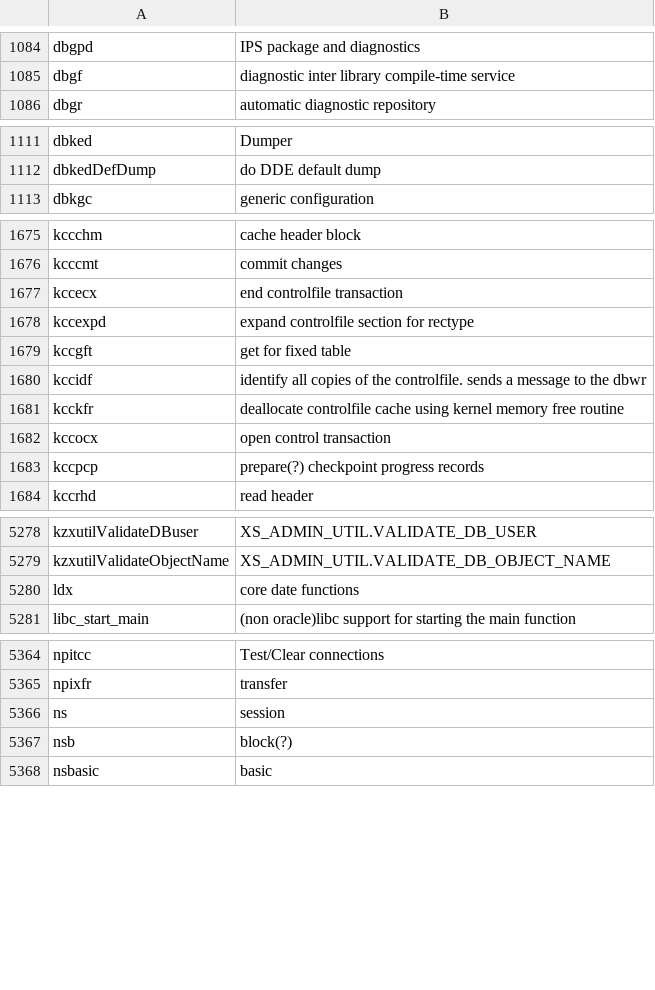
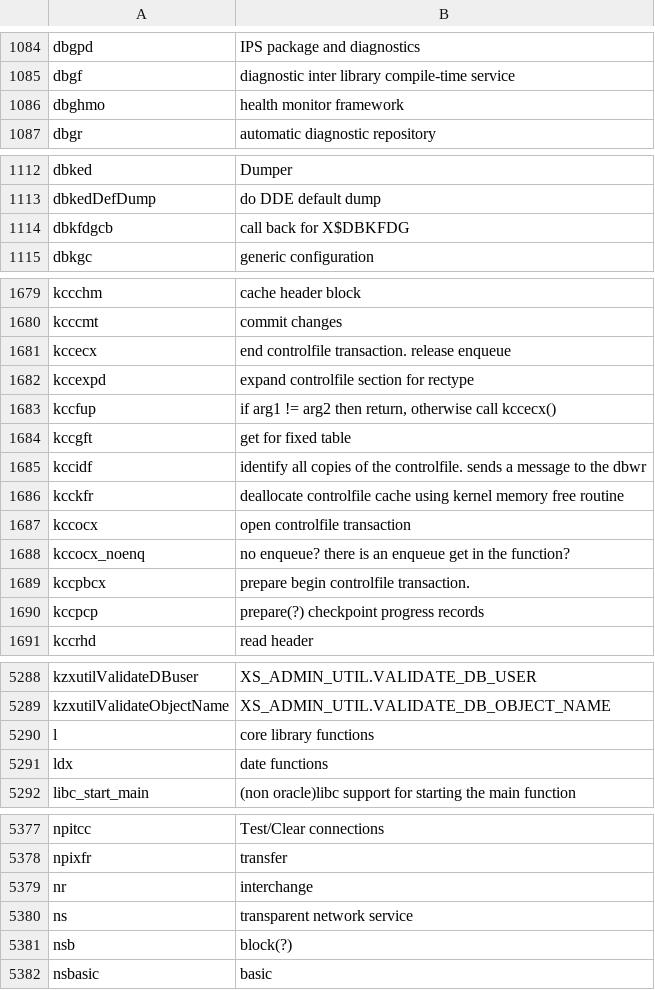
Before and after one commit to skoehler-soocs/ora_db_func_anno, a CSV file: functions.csv, drawn as a sheet; only a part is shown, gaps mark what is left out; the diff covers the shown part only.

Commit message:
various functions and corrections

```diff
--- a/functions.csv
+++ b/functions.csv
@@ -1085,2 +1085,3 @@ dbgpd|IPS package and diagnostics
 dbgf|diagnostic inter library compile-time service
+dbghmo|health monitor framework
 dbgr|automatic diagnostic repository
@@ -1112,2 +1113,3 @@ dbked|Dumper
 dbkedDefDump|do DDE default dump
+dbkfdgcb|call back for X$DBKFDG
 dbkgc|generic configuration
@@ -1676,4 +1680,5 @@ kccchm|cache header block
 kcccmt|commit changes
-kccecx|end controlfile transaction
+kccecx|end controlfile transaction. release enqueue
 kccexpd|expand controlfile section for rectype
+kccfup|if arg1 != arg2 then return, otherwise call kccecx()
 kccgft|get for fixed table
@@ -1681,3 +1686,5 @@ kccidf|identify all copies of the controlfile. sends a message to the dbwr
 kcckfr|deallocate controlfile cache using kernel memory free routine
-kccocx|open control transaction
+kccocx|open controlfile transaction
+kccocx_noenq|no enqueue? there is an enqueue get in the function?
+kccpbcx|prepare begin controlfile transaction.
 kccpcp|prepare(?) checkpoint progress records
@@ -5279,3 +5289,4 @@ kzxutilValidateDBuser|XS_ADMIN_UTIL.VALIDATE_DB_USER
 kzxutilValidateObjectName|XS_ADMIN_UTIL.VALIDATE_DB_OBJECT_NAME
-ldx|core date functions
+l|core library functions
+ldx|date functions
 libc_start_main|(non oracle)libc support for starting the main function
@@ -5365,3 +5378,4 @@ npitcc|Test/Clear connections
 npixfr|transfer
-ns|session
+nr|interchange
+ns|transparent network service
 nsb|block(?)
```
Also changed, not shown: 9 added rows and 6 edited cells elsewhere in this file.
